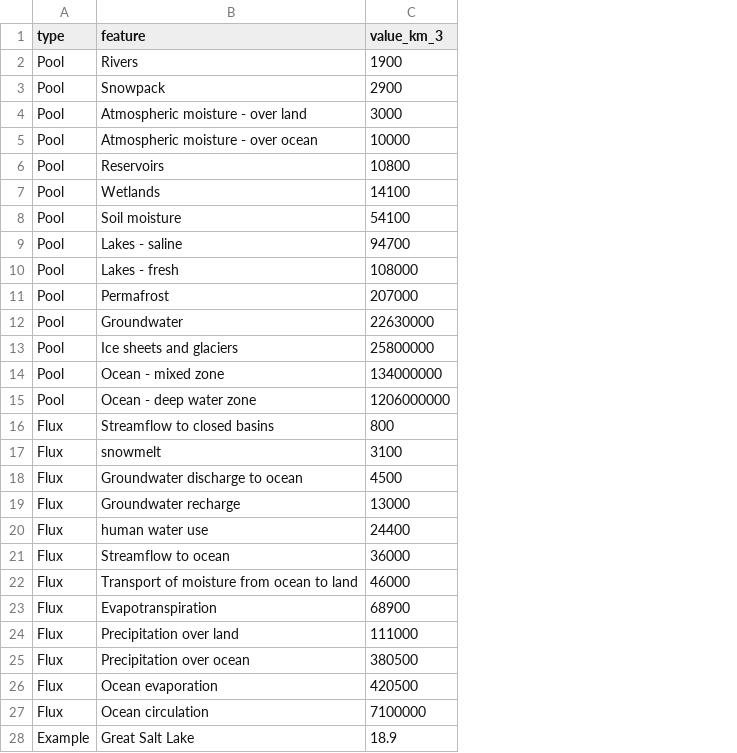
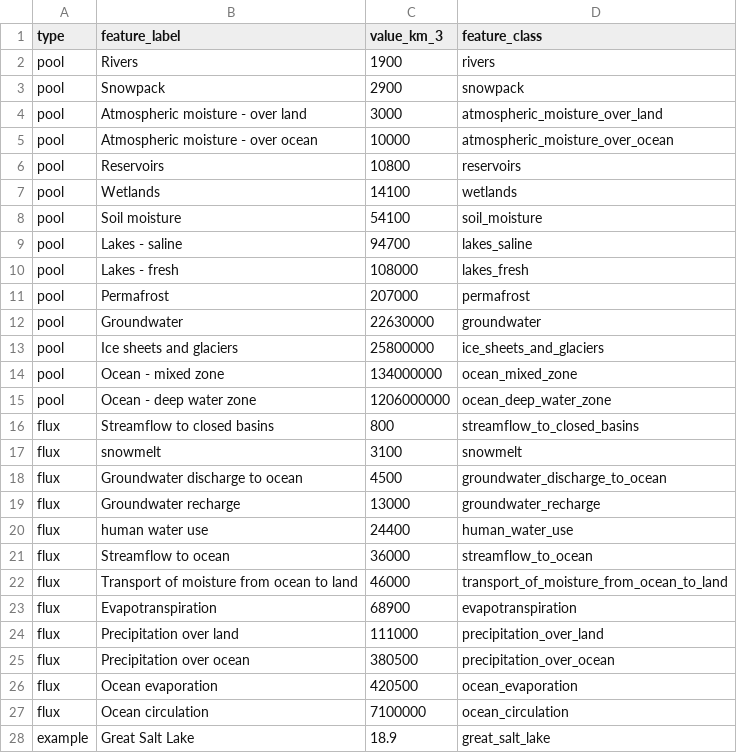
Before and after one commit to DOI-USGS/pools-and-fluxes, a CSV file: public/data/pools-fluxes-examples-limited.csv, drawn as a sheet; only a part is shown; the diff covers the shown part only; the diff names each change by its address in the sheet, - before the commit and + after, or states it on an @@ line.

Commit message:
add feature class field to data

```diff
--- a/public/data/pools-fluxes-examples-limited.csv
+++ b/public/data/pools-fluxes-examples-limited.csv
+column D (feature_class), rows 2-28: rivers | snowpack | atmospheric_moisture_over_land | atmospheric_moisture_over_ocean | reservoirs | wetlands | soil_moisture | lakes_saline | lakes_fresh | permafrost | groundwater | ice_sheets_and_glaciers | ocean_mixed_zone | ocean_deep_water_zone | streamflow_to_closed_basins | snowmelt | groundwater_discharge_to_ocean | groundwater_recharge | human_water_use | streamflow_to_ocean | transport_of_moisture_from_ocean_to_land | evapotranspiration | precipitation_over_land | precipitation_over_ocean | ocean_evaporation | ocean_circulation | great_salt_lake
-B1: feature
+B1: feature_label
-A2:A15 (type): Pool
+A2:A15 (type): pool
-A16:A27 (type): Flux
+A16:A27 (type): flux
-A28 (type): Example
+A28 (type): example
```
Also changed, not shown: 10 edited cells elsewhere in this file.
